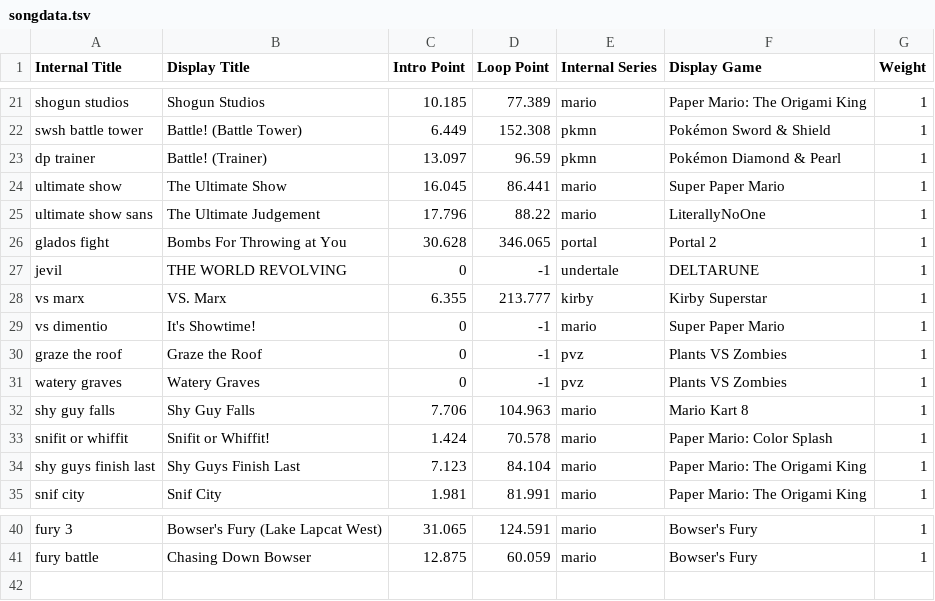
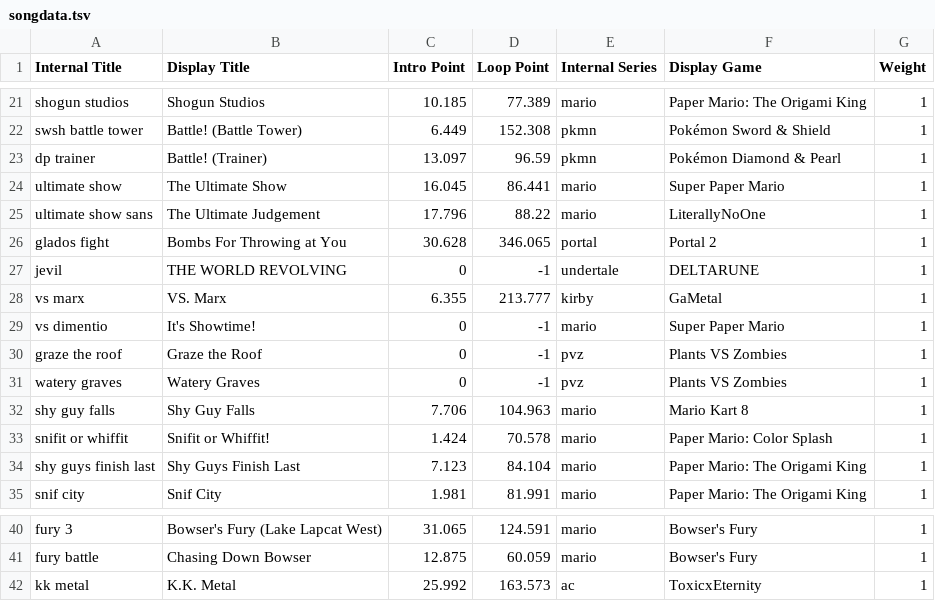
Before and after one commit to Ethan118/Byte-Fyte, a TSV file: core/assets/songdata.tsv, drawn as a sheet; only a part is shown, gaps mark what is left out.

```diff
--- a/core/assets/songdata.tsv
+++ b/core/assets/songdata.tsv
@@ -27,3 +27,3 @@ glados fight	Bombs For Throwing at You	30.628	346.065	portal	Portal 2	1
 jevil	THE WORLD REVOLVING	0	-1	undertale	DELTARUNE	1
-vs marx	VS. Marx	6.355	213.777	kirby	Kirby Superstar	1
+vs marx	VS. Marx	6.355	213.777	kirby	GaMetal	1
 vs dimentio	It's Showtime!	0	-1	mario	Super Paper Mario	1
@@ -41 +41,2 @@ fury 3	Bowser's Fury (Lake Lapcat West)	31.065	124.591	mario	Bowser's Fury	1
 fury battle	Chasing Down Bowser	12.875	60.059	mario	Bowser's Fury	1
+kk metal	K.K. Metal	25.992	163.573	ac	ToxicxEternity	1
```
Also changed, not shown: 3 other files.
